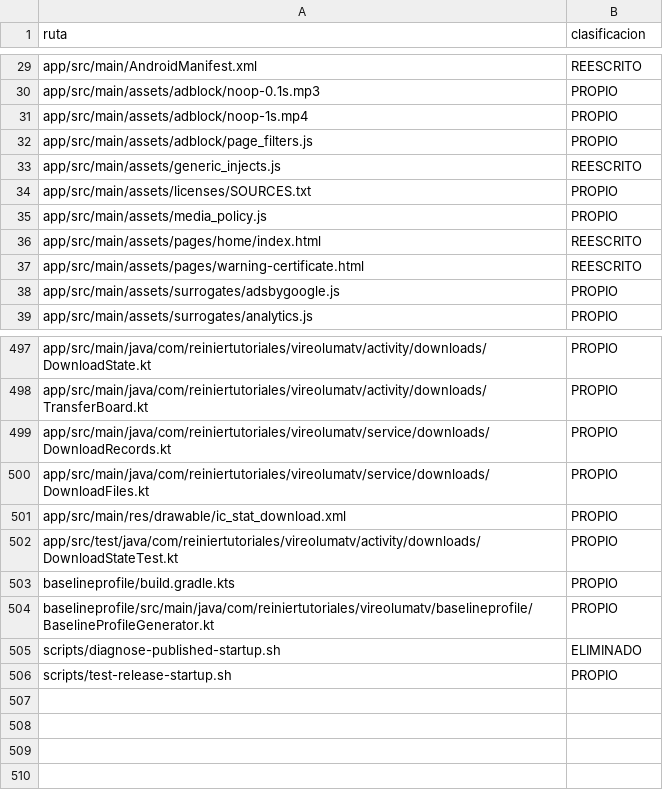
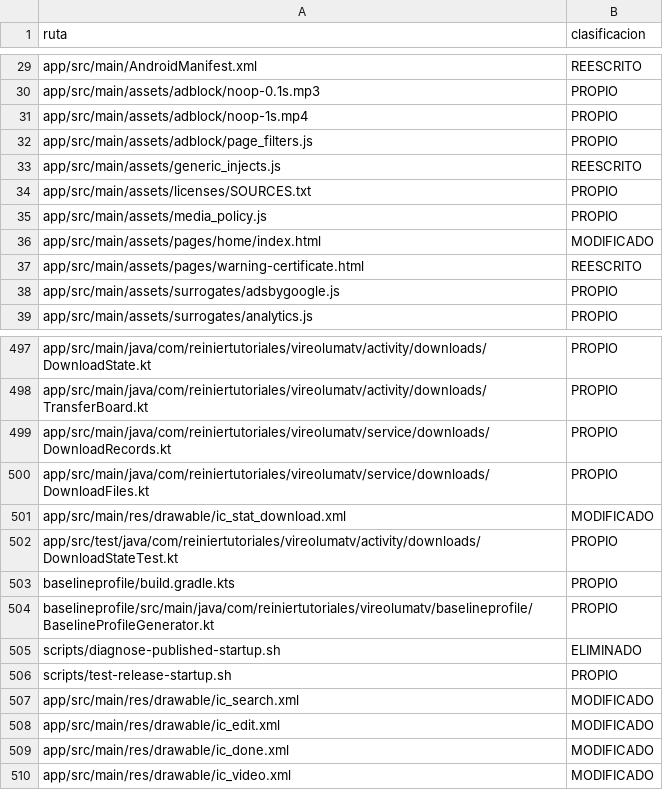
Before and after one commit to ReinierTutoriales/VireoLumaTV-browser, a TSV file: docs/audit/SOURCE_INVENTORY.tsv, drawn as a sheet; only a part is shown, gaps mark what is left out; the diff covers the shown part only.

```diff
--- a/docs/audit/SOURCE_INVENTORY.tsv
+++ b/docs/audit/SOURCE_INVENTORY.tsv
@@ -35,3 +35,3 @@ app/src/main/assets/licenses/SOURCES.txt	PROPIO
 app/src/main/assets/media_policy.js	PROPIO
-app/src/main/assets/pages/home/index.html	REESCRITO
+app/src/main/assets/pages/home/index.html	MODIFICADO
 app/src/main/assets/pages/warning-certificate.html	REESCRITO
@@ -500,3 +500,3 @@ app/src/main/java/com/reiniertutoriales/vireolumatv/service/downloads/DownloadRe
 app/src/main/java/com/reiniertutoriales/vireolumatv/service/downloads/DownloadFiles.kt	PROPIO
-app/src/main/res/drawable/ic_stat_download.xml	PROPIO
+app/src/main/res/drawable/ic_stat_download.xml	MODIFICADO
 app/src/test/java/com/reiniertutoriales/vireolumatv/activity/downloads/DownloadStateTest.kt	PROPIO
@@ -506 +506,5 @@ scripts/diagnose-published-startup.sh	ELIMINADO
 scripts/test-release-startup.sh	PROPIO
+app/src/main/res/drawable/ic_search.xml	MODIFICADO
+app/src/main/res/drawable/ic_edit.xml	MODIFICADO
+app/src/main/res/drawable/ic_done.xml	MODIFICADO
+app/src/main/res/drawable/ic_video.xml	MODIFICADO
```
Also changed, not shown: 25 edited cells elsewhere in this file, 33 other files.
